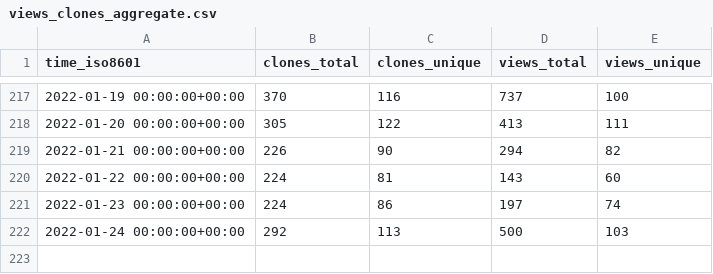
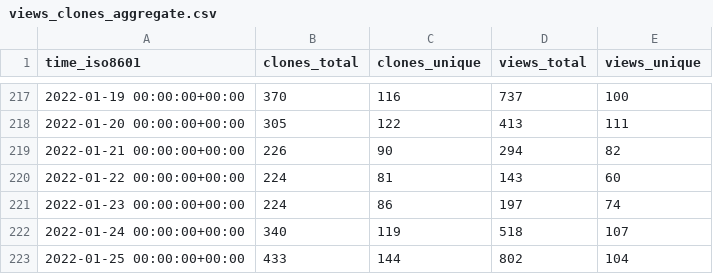
Before and after one commit to MahKC/tendermint, a CSV file: tendermint/starport/ghrs-data/views_clones_aggregate.csv, drawn as a sheet; only a part is shown, gaps mark what is left out.

```diff
--- a/tendermint/starport/ghrs-data/views_clones_aggregate.csv
+++ b/tendermint/starport/ghrs-data/views_clones_aggregate.csv
@@ -221,2 +221,3 @@ time_iso8601,clones_total,clones_unique,views_total,views_unique
 2022-01-23 00:00:00+00:00,224,86,197,74
-2022-01-24 00:00:00+00:00,292,113,500,103
+2022-01-24 00:00:00+00:00,340,119,518,107
+2022-01-25 00:00:00+00:00,433,144,802,104
```
Also changed, not shown: 1 other file.
